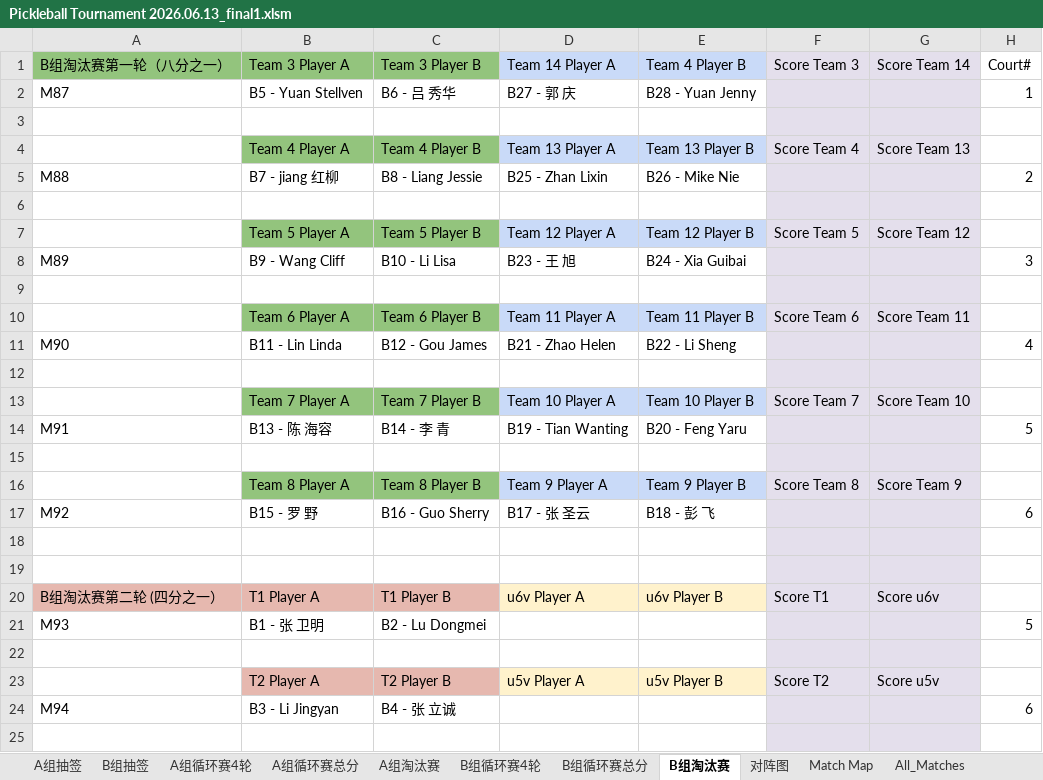
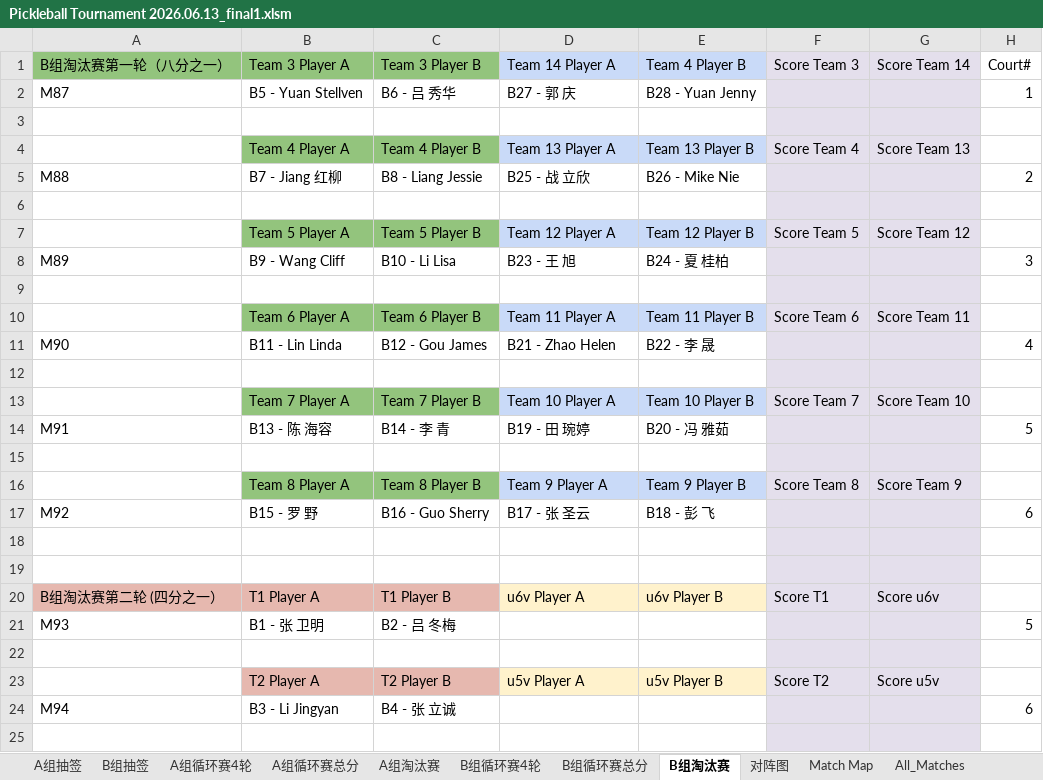
Before and after one commit to froster2006/wcca_pb_game_big_screen, an Excel workbook: Pickleball Tournament 2026.06.13_final1.xlsm, sheet B组淘汰赛, drawn as a sheet; only a part is shown; values as stored, in another font and other column widths than the file's, no borders; charts and pictures not drawn; the diff names each change by its address in the sheet, - before the commit and + after, or states it on an @@ line.

```diff
--- a/Pickleball Tournament 2026.06.13_final1.xlsm (sheet B组淘汰赛)
+++ b/Pickleball Tournament 2026.06.13_final1.xlsm (sheet B组淘汰赛)
-B5 (Team 3 Player A): B7 - jiang 红柳
+B5 (Team 3 Player A): B7 - Jiang 红柳
-D5 (Team 14 Player A): B25 - Zhan Lixin
+D5 (Team 14 Player A): B25 - 战 立欣
-E8 (Team 4 Player B): B24 - Xia Guibai
+E8 (Team 4 Player B): B24 - 夏 桂柏
-E11 (Team 4 Player B): B22 - Li Sheng
+E11 (Team 4 Player B): B22 - 李 晟
-D14 (Team 14 Player A): B19 - Tian Wanting
+D14 (Team 14 Player A): B19 - 田 琬婷
-E14 (Team 4 Player B): B20 - Feng Yaru
+E14 (Team 4 Player B): B20 - 冯 雅茹
-C21 (Team 3 Player B): B2 - Lu Dongmei
+C21 (Team 3 Player B): B2 - 吕 冬梅
```
Also changed, not shown: sheet All_Matches, sheet B组循环赛4轮, sheet A组循环赛4轮, sheet B组循环赛总分, sheet A组循环赛总分, sheet B组抽签, 2 more sheets, charts or pictures, 4 other files.
